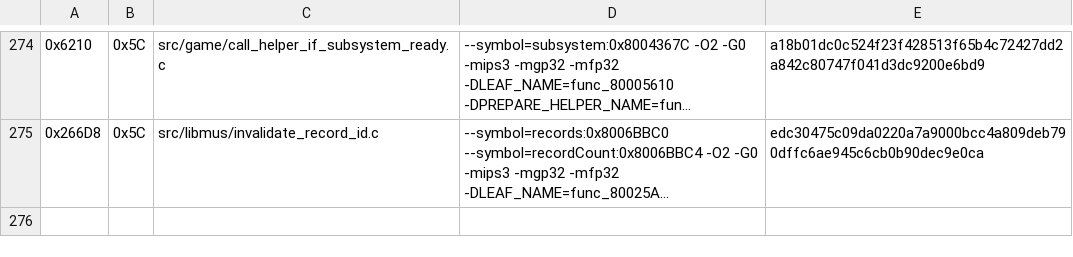
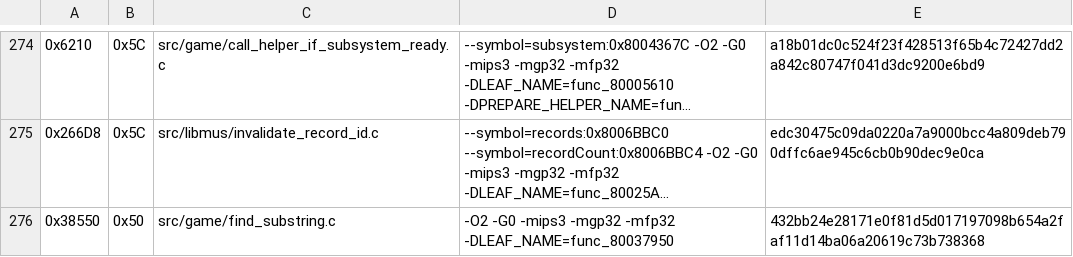
Before and after one commit to TheGh0stShip/Sydney-2000-N64-Prototype, a TSV file: config/matching_kmc_as.tsv, drawn as a sheet; only a part is shown, gaps mark what is left out; long unchanged cells end in …; the diff names each change by its address in the sheet, - before the commit and + after, or states it on an @@ line.

Commit message:
Match volatile substring search

```diff
--- a/config/matching_kmc_as.tsv
+++ b/config/matching_kmc_as.tsv
+row 276: 0x38550 | 0x50 | src/game/find_substring.c | -O2 -G0 -mips3 -mgp32 -mfp32 -DLEAF_NAME=func_80037950 | 432bb24e28171e0f81d5d017197098b654a2faf11d14ba06a20619c73b738368
```
Also changed, not shown: 2 other files.
